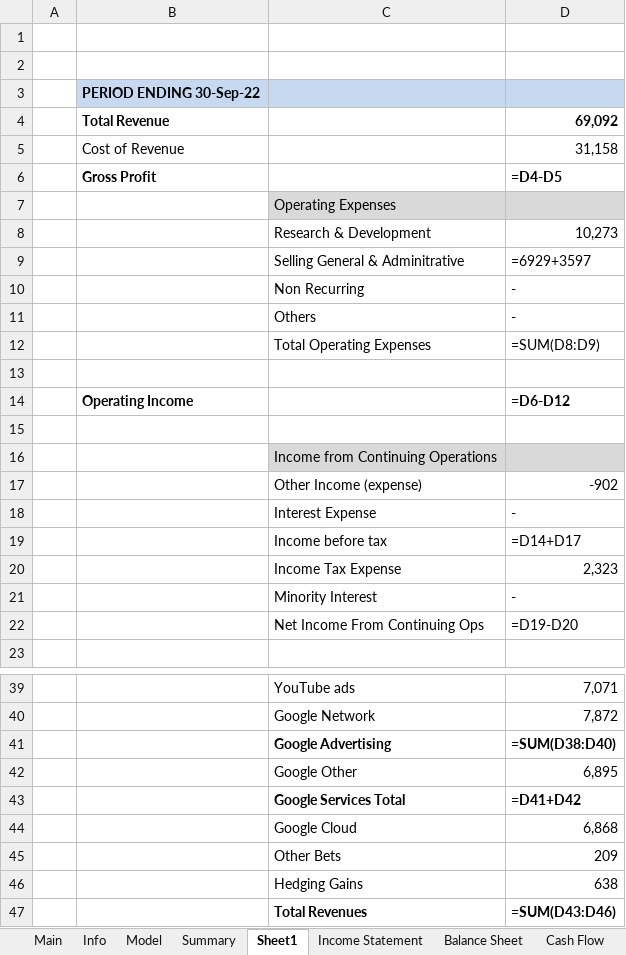
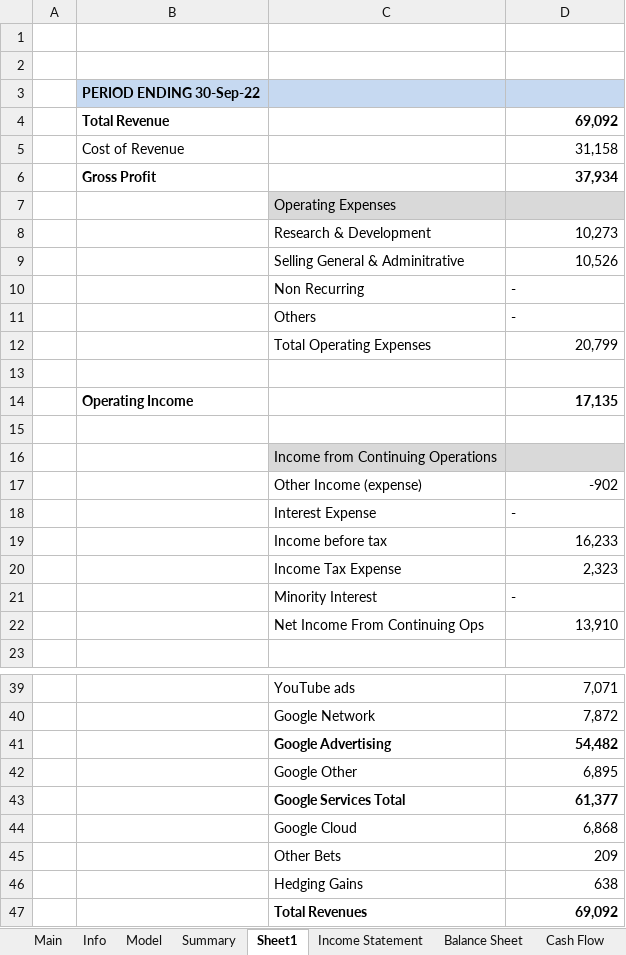
Before and after one commit to Primitive-Coding/Company-Models-Demo, an Excel workbook: GOOGL/GOOGL.xlsx, sheet Sheet1, drawn as a sheet; only a part is shown, gaps mark what is left out; values as stored, in another font and other column widths than the file's, no borders; formulas without a stored value are shown as written; the diff covers the shown part only; the diff names each change by its address in the sheet, - before the commit and + after, or states it on an @@ line.

```diff
--- a/GOOGL/GOOGL.xlsx (sheet Sheet1)
+++ b/GOOGL/GOOGL.xlsx (sheet Sheet1)
-D6: =D4-D5
+D6: 37,934
-D9: =6929+3597
+D9: 10,526
-D12: =SUM(D8:D9)
+D12: 20,799
-D14: =D6-D12
+D14: 17,135
-D19: =D14+D17
+D19: 16,233
-D22: =D19-D20
+D22: 13,910
-D41: =SUM(D38:D40)
+D41: 54,482
-D43: =D41+D42
+D43: 61,377
-D47: =SUM(D43:D46)
+D47: 69,092
```
Also changed, not shown: 2 edited cells elsewhere in this sheet, sheet Model, sheet Income Statement, sheet Info, sheet Summary, sheet Balance Sheet, sheet Main.
